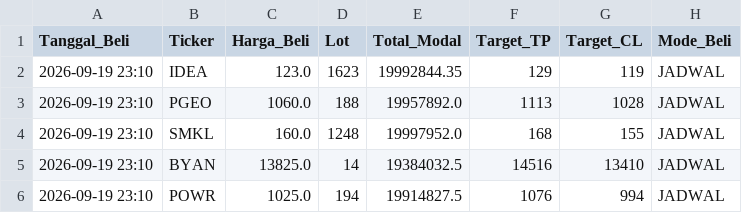
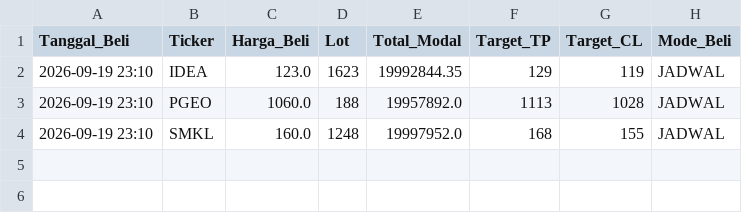
Before and after one commit to muhammadekonugroho4-spec/Web-Screening, a CSV file: Database/portofolio_aktif_rumus_2.csv, drawn as a sheet.

```diff
--- a/Database/portofolio_aktif_rumus_2.csv
+++ b/Database/portofolio_aktif_rumus_2.csv
@@ -4,3 +4 @@ Tanggal_Beli,Ticker,Harga_Beli,Lot,Total_Modal,Target_TP,Target_CL,Mode_Beli
 2026-09-19 23:10,SMKL,160.0,1248,19997952.0,168,155,JADWAL
-2026-09-19 23:10,BYAN,13825.0,14,19384032.5,14516,13410,JADWAL
-2026-09-19 23:10,POWR,1025.0,194,19914827.5,1076,994,JADWAL
```
Also changed, not shown: Database/hasil_screener.csv, Database/portofolio_aktif_rumus_5.csv, 2 other files.
